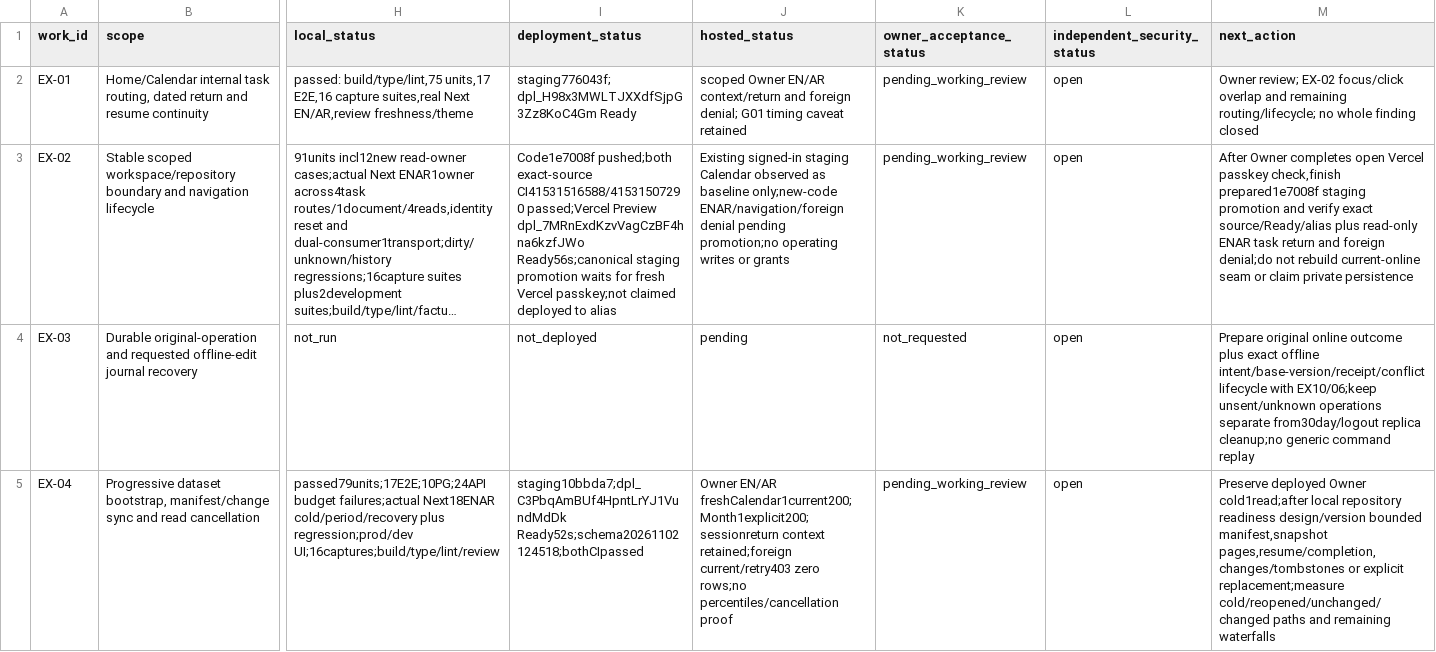
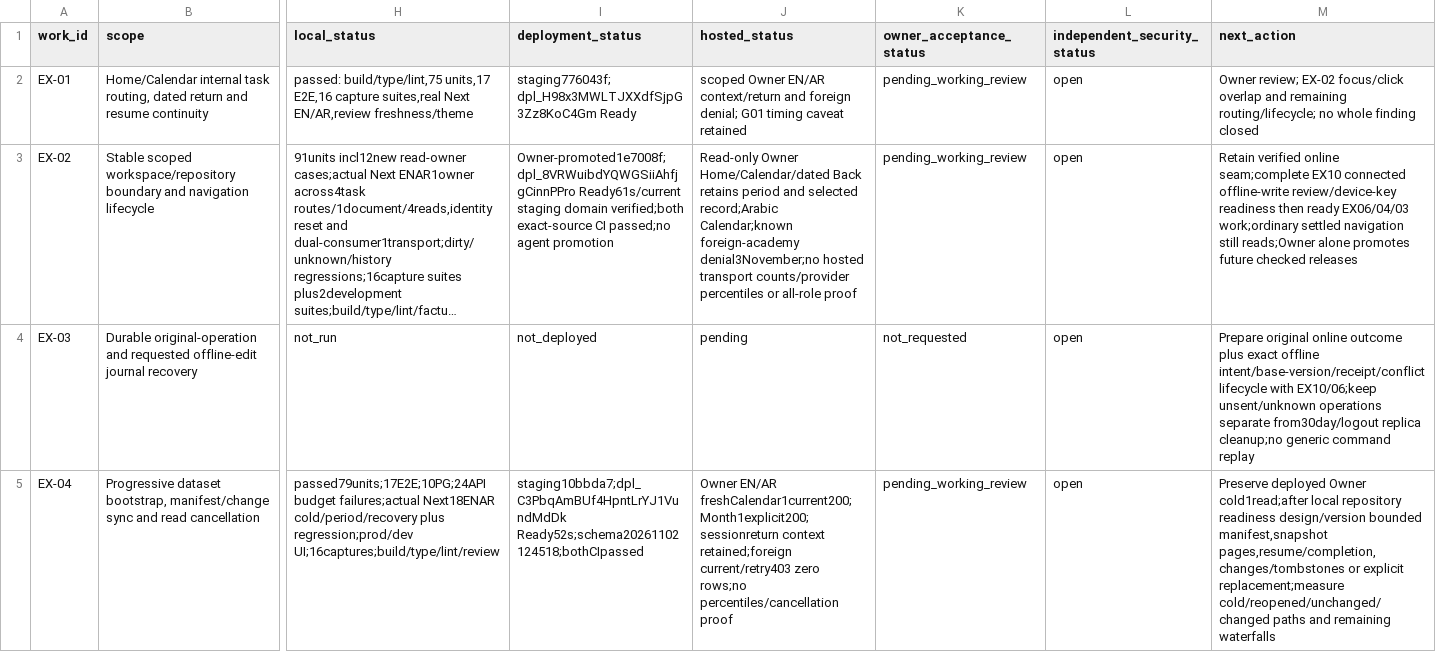
Before and after one commit to nahrplatform-rgb/academyos-web, a CSV file: docs/06-delivery/experience-execution.csv, drawn as a sheet; only a part is shown, gaps mark what is left out; long unchanged cells end in …; the diff covers the shown part only; the diff names each change by its address in the sheet, - before the commit and + after, or states it on an @@ line.

```diff
--- a/docs/06-delivery/experience-execution.csv
+++ b/docs/06-delivery/experience-execution.csv
-I3 (deployment_status): Code1e7008f pushed;both exact-source CI41531516588/41531507290 passed;Vercel Preview dpl_7MRnExdKzvVagCzBF4hna6kzfJWo Ready56s;canonical staging promotion waits for fresh Vercel passkey;not claimed deployed to alias
+I3 (deployment_status): Owner-promoted1e7008f;dpl_8VRWuibdYQWGSiiAhfjgCinnPPro Ready61s/current staging domain verified;both exact-source CI passed;no agent promotion
-J3 (hosted_status): Existing signed-in staging Calendar observed as baseline only;new-code ENAR/navigation/foreign denial pending promotion;no operating writes or grants
+J3 (hosted_status): Read-only Owner Home/Calendar/dated Back retains period and selected record;Arabic Calendar;known foreign-academy denial3November;no hosted transport counts/provider percentiles or all-role proof
-M3 (next_action): After Owner completes open Vercel passkey check,finish prepared1e7008f staging promotion and verify exact source/Ready/alias plus read-only ENAR task return and foreign denial;do not rebuild current-online seam or claim private persistence
+M3 (next_action): Retain verified online seam;complete EX10 connected offline-write review/device-key readiness then ready EX06/04/03 work;ordinary settled navigation still reads;Owner alone promotes future checked releases
```
Also changed, not shown: 8 edited cells elsewhere in this file, docs/06-delivery/app-implementation-action-matrix.csv, 36 other files.
